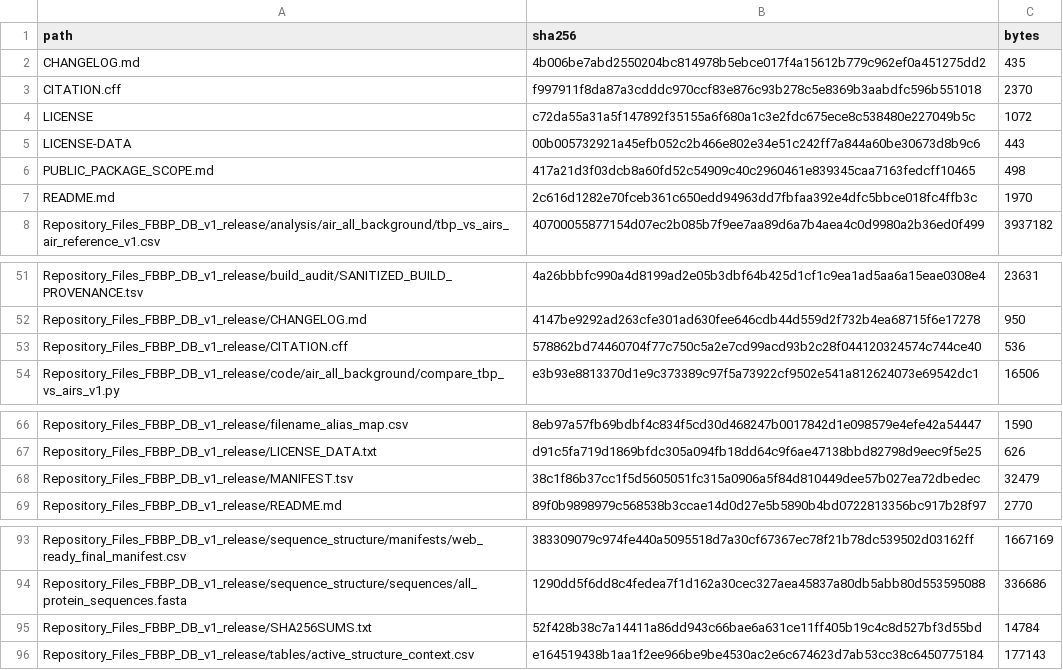
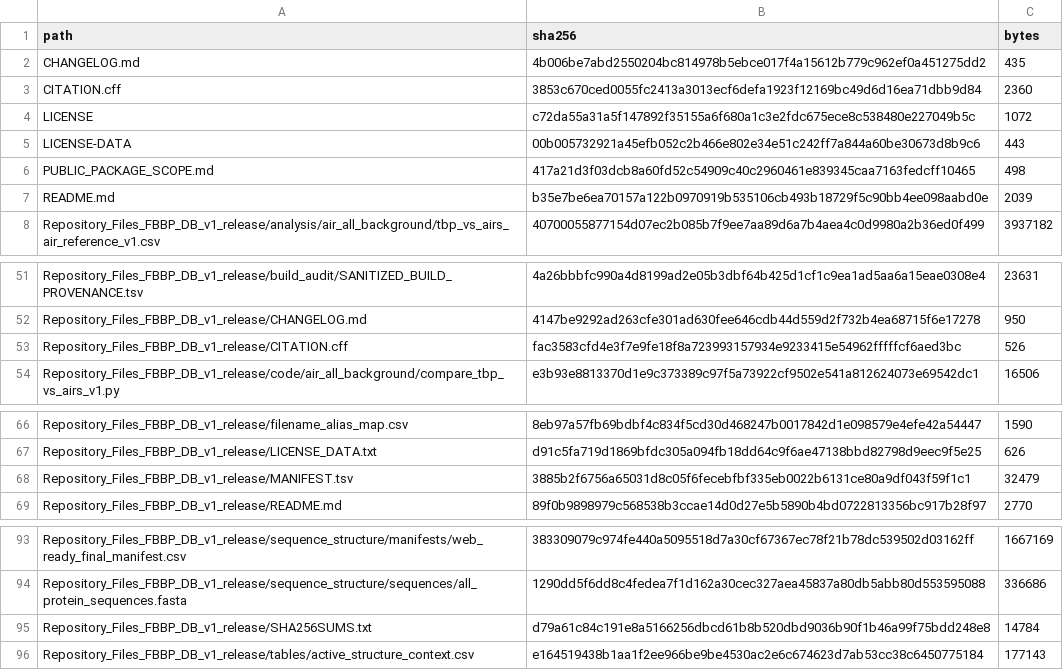
Before and after one commit to changyufei222/fbbp-db-public-repro, a CSV file: MANIFEST_SHA256.csv, drawn as a sheet; only a part is shown, gaps mark what is left out.

```diff
--- a/MANIFEST_SHA256.csv
+++ b/MANIFEST_SHA256.csv
@@ -2,3 +2,3 @@ path,sha256,bytes
 CHANGELOG.md,4b006be7abd2550204bc814978b5ebce017f4a15612b779c962ef0a451275dd2,435
-CITATION.cff,f997911f8da87a3cdddc970ccf83e876c93b278c5e8369b3aabdfc596b551018,2370
+CITATION.cff,3853c670ced0055fc2413a3013ecf6defa1923f12169bc49d6d16ea71dbb9d84,2360
 LICENSE,c72da55a31a5f147892f35155a6f680a1c3e2fdc675ece8c538480e227049b5c,1072
@@ -6,3 +6,3 @@ LICENSE-DATA,00b005732921a45efb052c2b466e802e34e51c242ff7a844a60be30673d8b9c6,44
 PUBLIC_PACKAGE_SCOPE.md,417a21d3f03dcb8a60fd52c54909c40c2960461e839345caa7163fedcff10465,498
-README.md,2c616d1282e70fceb361c650edd94963dd7fbfaa392e4dfc5bbce018fc4ffb3c,1970
+README.md,b35e7be6ea70157a122b0970919b535106cb493b18729f5c90bb4ee098aabd0e,2039
 Repository_Files_FBBP_DB_v1_release/analysis/air_all_background/tbp_vs_airs_air_reference_v1.csv,40700055877154d07ec2b085b7f9ee7aa89d6a7b4aea4c0d9980a2b36ed0f499,3937182
@@ -52,3 +52,3 @@ Repository_Files_FBBP_DB_v1_release/build_audit/SANITIZED_BUILD_PROVENANCE.tsv,4
 Repository_Files_FBBP_DB_v1_release/CHANGELOG.md,4147be9292ad263cfe301ad630fee646cdb44d559d2f732b4ea68715f6e17278,950
-Repository_Files_FBBP_DB_v1_release/CITATION.cff,578862bd74460704f77c750c5a2e7cd99acd93b2c28f044120324574c744ce40,536
+Repository_Files_FBBP_DB_v1_release/CITATION.cff,fac3583cfd4e3f7e9fe18f8a723993157934e9233415e54962fffffcf6aed3bc,526
 Repository_Files_FBBP_DB_v1_release/code/air_all_background/compare_tbp_vs_airs_v1.py,e3b93e8813370d1e9c373389c97f5a73922cf9502e541a812624073e69542dc1,16506
@@ -67,3 +67,3 @@ Repository_Files_FBBP_DB_v1_release/filename_alias_map.csv,8eb97a57fb69bdbf4c834
 Repository_Files_FBBP_DB_v1_release/LICENSE_DATA.txt,d91c5fa719d1869bfdc305a094fb18dd64c9f6ae47138bbd82798d9eec9f5e25,626
-Repository_Files_FBBP_DB_v1_release/MANIFEST.tsv,38c1f86b37cc1f5d5605051fc315a0906a5f84d810449dee57b027ea72dbedec,32479
+Repository_Files_FBBP_DB_v1_release/MANIFEST.tsv,3885b2f6756a65031d8c05f6fecebfbf335eb0022b6131ce80a9df043f59f1c1,32479
 Repository_Files_FBBP_DB_v1_release/README.md,89f0b9898979c568538b3ccae14d0d27e5b5890b4bd0722813356bc917b28f97,2770
@@ -94,3 +94,3 @@ Repository_Files_FBBP_DB_v1_release/sequence_structure/manifests/web_ready_final
 Repository_Files_FBBP_DB_v1_release/sequence_structure/sequences/all_protein_sequences.fasta,1290dd5f6dd8c4fedea7f1d162a30cec327aea45837a80db5abb80d553595088,336686
-Repository_Files_FBBP_DB_v1_release/SHA256SUMS.txt,52f428b38c7a14411a86dd943c66bae6a631ce11ff405b19c4c8d527bf3d55bd,14784
+Repository_Files_FBBP_DB_v1_release/SHA256SUMS.txt,d79a61c84c191e8a5166256dbcd61b8b520dbd9036b90f1b46a99f75bdd248e8,14784
 Repository_Files_FBBP_DB_v1_release/tables/active_structure_context.csv,e164519438b1aa1f2ee966be9be4530ac2e6c674623d7ab53cc38c6450775184,177143
```
Also changed, not shown: Repository_Files_FBBP_DB_v1_release/MANIFEST.tsv, 4 other files.
